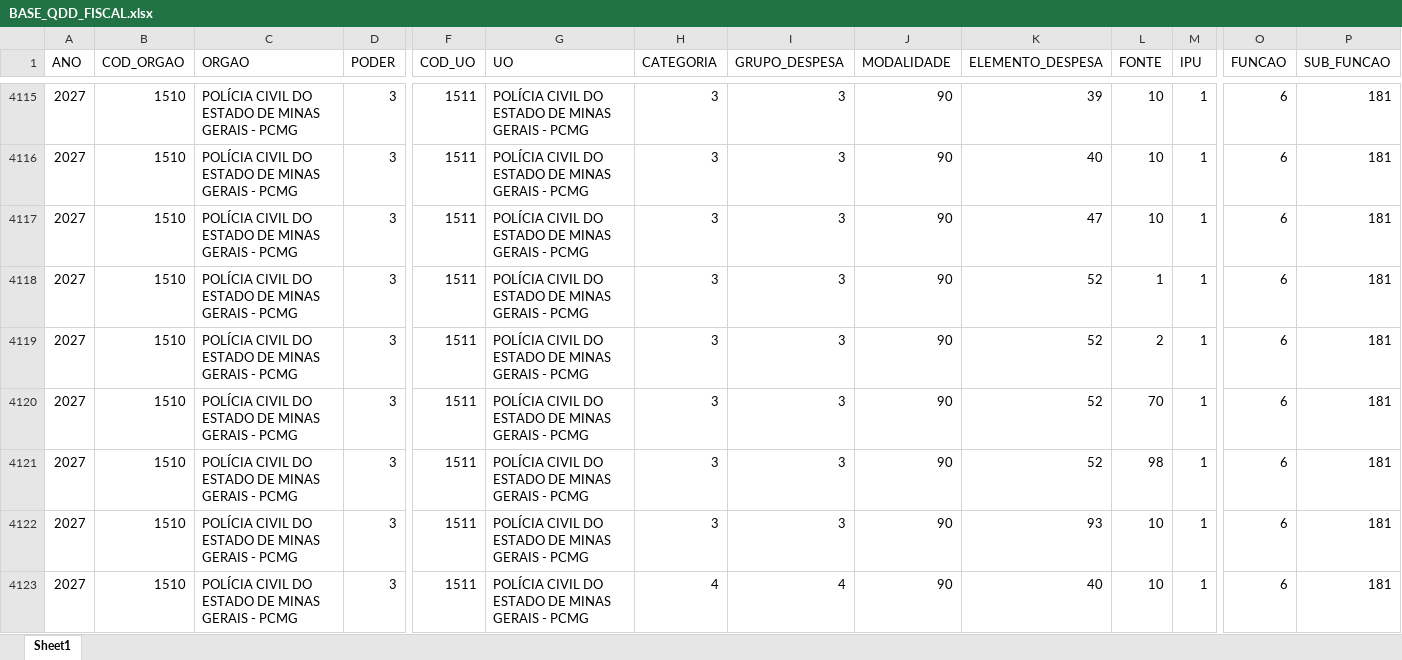
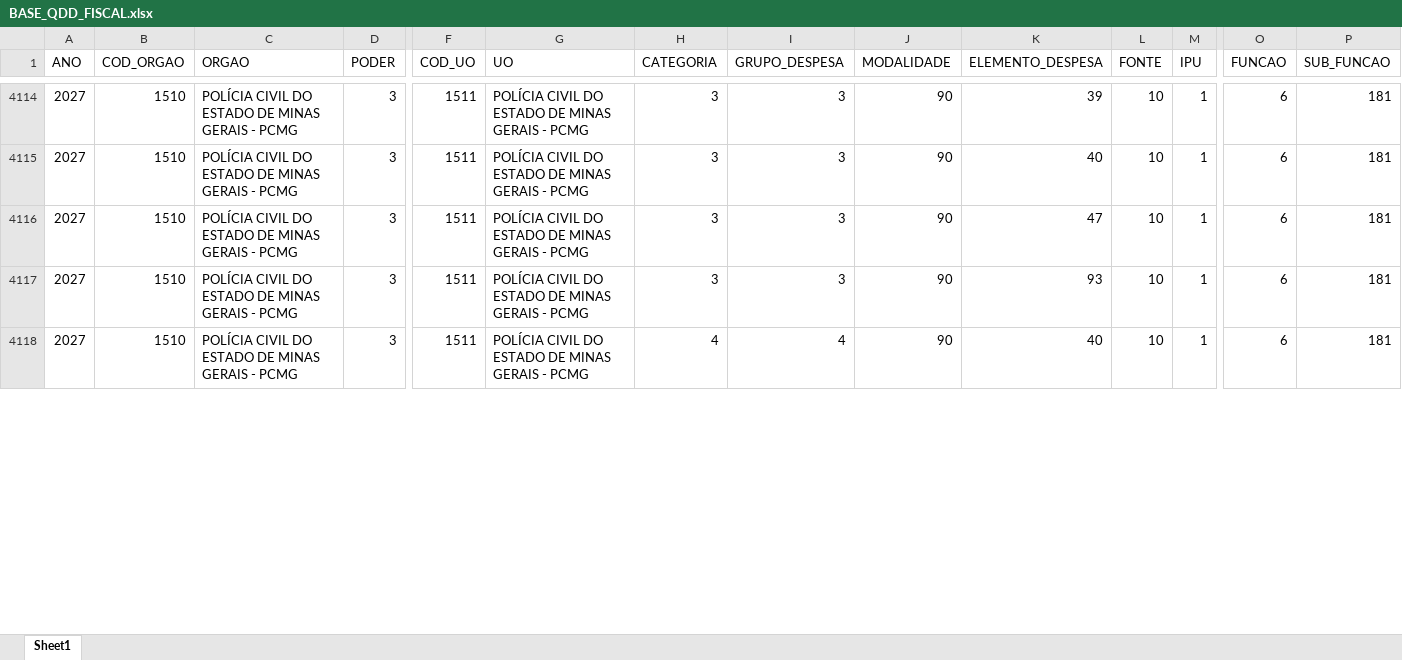
Before and after one commit to splor-mg/dados-ppo-2027, an Excel workbook: data/BASE_QDD_FISCAL.xlsx, sheet Sheet1, drawn as a sheet; only a part is shown, gaps mark what is left out; values as stored, in another font and other column widths than the file's, no borders; removed rows and columns are numbered as before the commit, all else as after; rows hold the shown columns only; the diff covers the shown part only; the diff names each change by its address in the sheet, - before the commit and + after, or states it on an @@ line.

```diff
--- a/data/BASE_QDD_FISCAL.xlsx (sheet Sheet1)
+++ b/data/BASE_QDD_FISCAL.xlsx (sheet Sheet1)
-row 4118: 2027 | 1510 | POLÍCIA CIVIL DO ESTADO DE MINAS GERAIS - PCMG | 3 | 1511 | POLÍCIA CIVIL DO ESTADO DE MINAS GERAIS - PCMG | 3 | 3 | 90 | 52 | 1 | 1 | 6 | 181
-row 4119: 2027 | 1510 | POLÍCIA CIVIL DO ESTADO DE MINAS GERAIS - PCMG | 3 | 1511 | POLÍCIA CIVIL DO ESTADO DE MINAS GERAIS - PCMG | 3 | 3 | 90 | 52 | 2 | 1 | 6 | 181
-row 4120: 2027 | 1510 | POLÍCIA CIVIL DO ESTADO DE MINAS GERAIS - PCMG | 3 | 1511 | POLÍCIA CIVIL DO ESTADO DE MINAS GERAIS - PCMG | 3 | 3 | 90 | 52 | 70 | 1 | 6 | 181
-row 4121: 2027 | 1510 | POLÍCIA CIVIL DO ESTADO DE MINAS GERAIS - PCMG | 3 | 1511 | POLÍCIA CIVIL DO ESTADO DE MINAS GERAIS - PCMG | 3 | 3 | 90 | 52 | 98 | 1 | 6 | 181
```
Also changed, not shown: 5 added rows, 2 removed rows and 3 edited cells elsewhere in this sheet, data/BASE_CATEGORIA_PESSOAL.xlsx, data/BASE_ORCAM_DESPESA_ITEM_FISCAL.xlsx, 6 other files.
